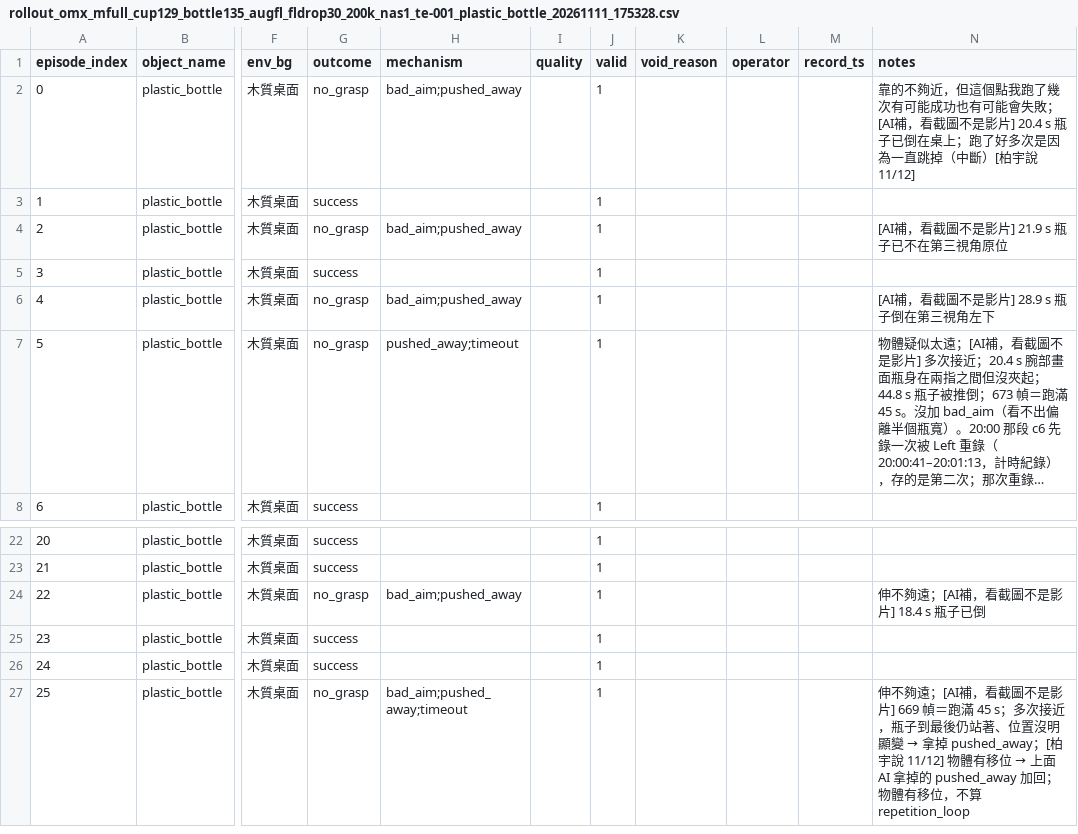
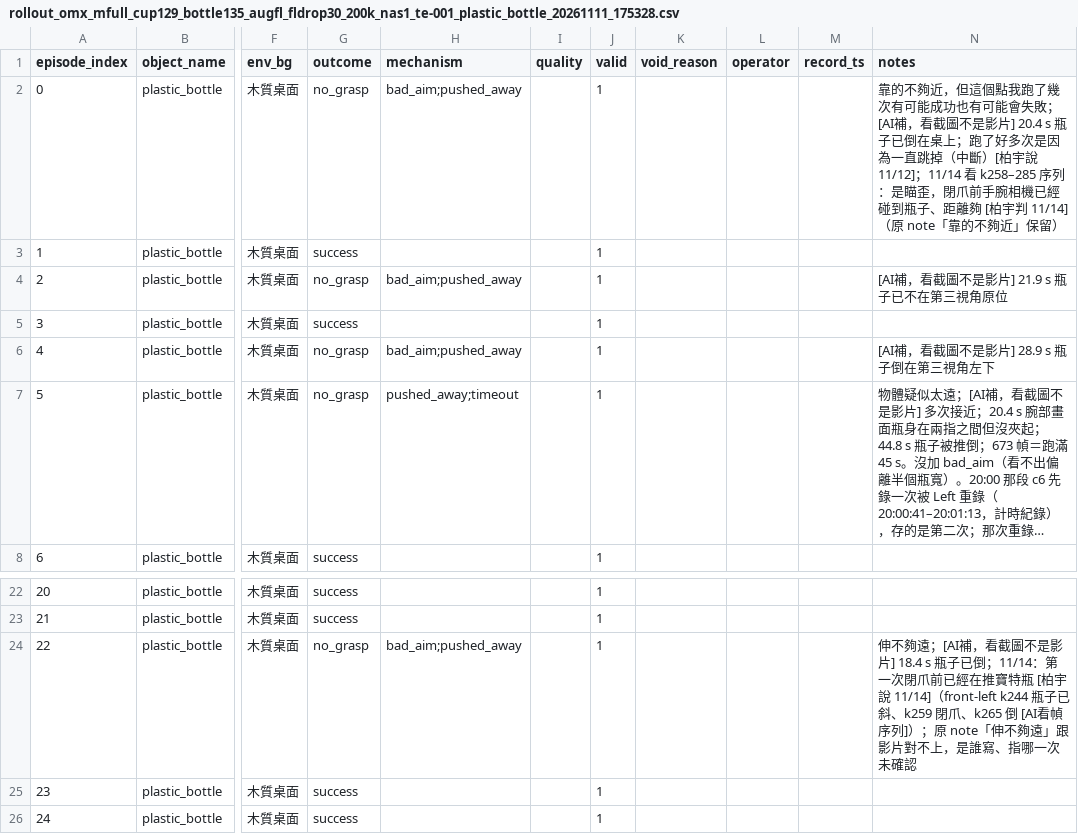
Before and after one commit to EricC430/teleoperation_pick_place, a CSV file: episode_meta/rollout_omx_mfull_cup129_bottle135_augfl_fldrop30_200k_nas1_te-001_plastic_bottle_20261111_175328.csv, drawn as a sheet; only a part is shown, gaps mark what is left out; the shorter side is filled out with more unchanged rows; long unchanged cells end in …; the diff names each change by its address in the sheet, - before the commit and + after, or states it on an @@ line.

```diff
--- a/episode_meta/rollout_omx_mfull_cup129_bottle135_augfl_fldrop30_200k_nas1_te-001_plastic_bottle_20261111_175328.csv
+++ b/episode_meta/rollout_omx_mfull_cup129_bottle135_augfl_fldrop30_200k_nas1_te-001_plastic_bottle_20261111_175328.csv
-N2 (notes): …宇說 11/12]
+N2 (notes): …宇說 11/12]；11/14 看 k258–285 序列：是瞄歪，閉爪前手腕相機已經碰到瓶子、距離夠 [柏宇判 11/14]（原 note「靠的不夠近」保留）
-N24 (notes): …瓶子已倒
+N24 (notes): …瓶子已倒；11/14：第一次閉爪前已經在推寶特瓶 [柏宇說 11/14]（front-left k244 瓶子已斜、k259 閉爪、k265 倒 [AI看幀序列]）；原 note「伸不夠遠」跟影片對不上，是誰寫、指哪一次未確認
```
Also changed, not shown: 3 other files.
